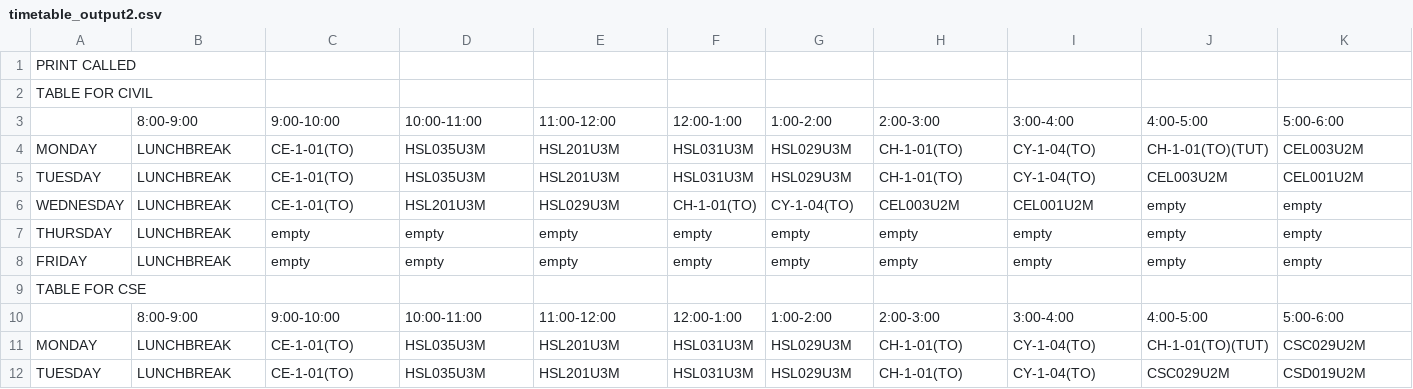
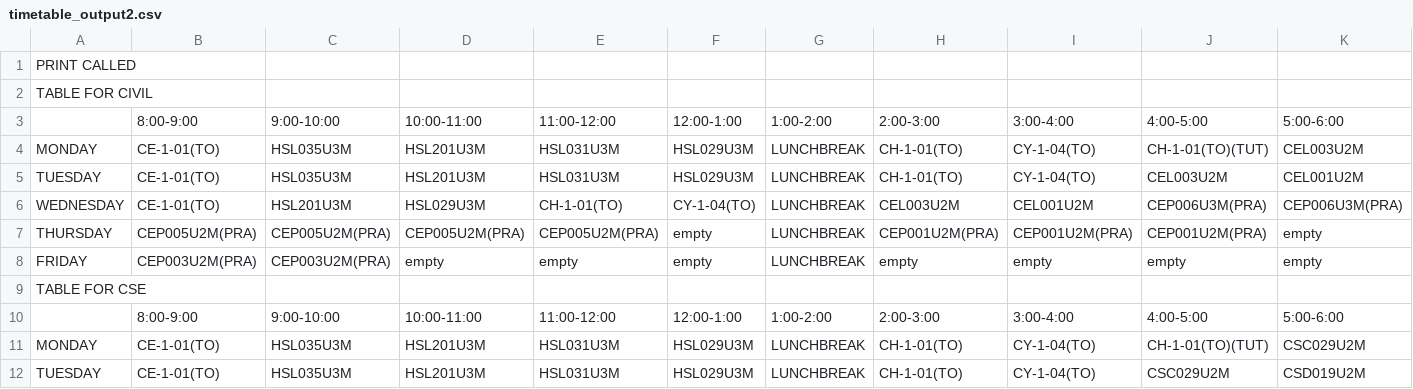
Before and after one commit to Aman-garg-IITian/Timetable-Generation-System, a CSV file: timetable_output2.csv, drawn as a sheet; only a part is shown; the diff covers the shown part only; the diff names each change by its address in the sheet, - before the commit and + after, or states it on an @@ line.

```diff
--- a/timetable_output2.csv
+++ b/timetable_output2.csv
-B4:B6: LUNCHBREAK
+B4:B6: CE-1-01(TO)
-C4:C5: CE-1-01(TO)
+C4:C5: HSL035U3M
-D4:D5: HSL035U3M
+D4:D5: HSL201U3M
-E4:E5: HSL201U3M
+E4:E5: HSL031U3M
-F4:F5: HSL031U3M
+F4:F5: HSL029U3M
-G4:G5: HSL029U3M
+G4:G5: LUNCHBREAK
-C6: CE-1-01(TO)
+C6: HSL201U3M
-D6: HSL201U3M
+D6: HSL029U3M
-E6: HSL029U3M
+E6: CH-1-01(TO)
-F6: CH-1-01(TO)
+F6: CY-1-04(TO)
-G6: CY-1-04(TO)
+G6: LUNCHBREAK
-J6: empty
+J6: CEP006U3M(PRA)
-K6: empty
+K6: CEP006U3M(PRA)
-B7: LUNCHBREAK
+B7: CEP005U2M(PRA)
-C7: empty
+C7: CEP005U2M(PRA)
-D7: empty
+D7: CEP005U2M(PRA)
-E7: empty
+E7: CEP005U2M(PRA)
-G7:G8: empty
+G7:G8: LUNCHBREAK
-H7: empty
+H7: CEP001U2M(PRA)
-I7: empty
+I7: CEP001U2M(PRA)
-J7: empty
+J7: CEP001U2M(PRA)
-B8: LUNCHBREAK
+B8: CEP003U2M(PRA)
-C8: empty
+C8: CEP003U2M(PRA)
-B11:B12: LUNCHBREAK
+B11:B12: CE-1-01(TO)
-C11:C12: CE-1-01(TO)
+C11:C12: HSL035U3M
-D11:D12: HSL035U3M
+D11:D12: HSL201U3M
-E11:E12: HSL201U3M
+E11:E12: HSL031U3M
-F11:F12: HSL031U3M
+F11:F12: HSL029U3M
-G11:G12: HSL029U3M
+G11:G12: LUNCHBREAK
```
Also changed, not shown: 6 removed rows and 98 edited cells elsewhere in this file, classrom_output.csv, timetable_output1.csv, 10 other files.
